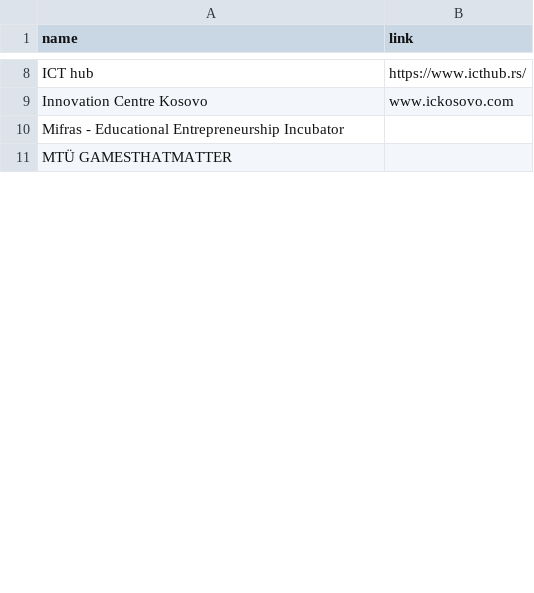
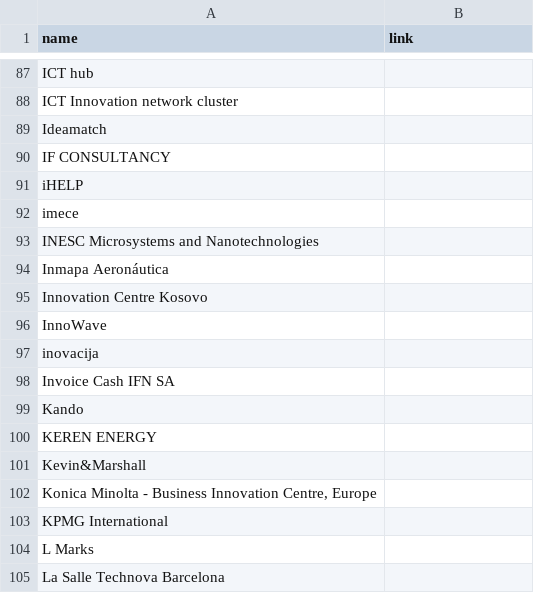
Before and after one commit to DanielSzym/euvsvirus-website, a CSV file: assets/scripts/businesses.csv, drawn as a sheet; only a part is shown, gaps mark what is left out; the shorter side is filled out with more unchanged rows; addresses are those after the commit; the diff covers the shown part only; the diff names each change by its address in the sheet, - before the commit and + after, or states it on an @@ line.

```diff
--- a/assets/scripts/businesses.csv
+++ b/assets/scripts/businesses.csv
-B87 (link): https://www.icthub.rs/
+B87 (link): (empty)
+row 88: ICT Innovation network cluster
+row 89: Ideamatch
+row 90: IF CONSULTANCY
+row 91: iHELP
+row 92: imece
+row 93: INESC Microsystems and Nanotechnologies
+row 94: Inmapa Aeronáutica
-B95 (link): www.ickosovo.com
+B95 (link): (empty)
+row 96: InnoWave
+row 97: inovacija
+row 98: Invoice Cash IFN SA
+row 99: Kando
+row 100: KEREN ENERGY
+row 101: Kevin&Marshall
+row 102: Konica Minolta - Business Innovation Centre, Europe
+row 103: KPMG International
+row 104: L Marks
+row 105: La Salle Technova Barcelona
```
Also changed, not shown: 164 added rows and 3 edited cells elsewhere in this file, 2 other files.
